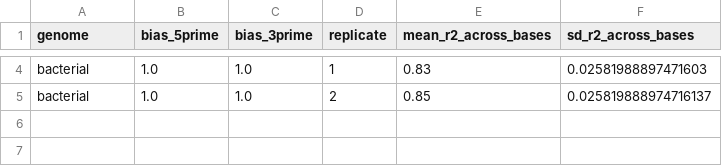
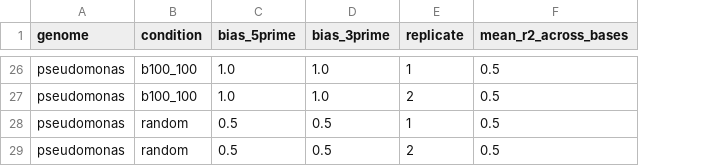
Before and after one commit to hechtnoam/metagenomic-phase-coherence, a CSV file: cli_integration_current/sim_plot/simulation_replicate_means.csv, drawn as a sheet; only a part is shown, gaps mark what is left out; removed rows and columns are numbered as before the commit, all else as after; the diff covers the shown part only; the diff names each change by its address in the sheet, - before the commit and + after, or states it on an @@ line.

```diff
--- a/cli_integration_current/sim_plot/simulation_replicate_means.csv
+++ b/cli_integration_current/sim_plot/simulation_replicate_means.csv
+column B (condition), rows 26-27: b100_100 | b100_100
-column F (sd_r2_across_bases), rows 4-5: 0.02581988897471603 | 0.025819888974716137
-A26:A27 (genome): bacterial
+A26:A27 (genome): pseudomonas
-F26 (mean_r2_across_bases): 0.83
+F26 (mean_r2_across_bases): 0.5
-F27 (mean_r2_across_bases): 0.85
+F27 (mean_r2_across_bases): 0.5
+row 28: pseudomonas | random | 0.5 | 0.5 | 1 | 0.5
+row 29: pseudomonas | random | 0.5 | 0.5 | 2 | 0.5
```
Also changed, not shown: 22 added rows and 4 edited cells elsewhere in this file, cli_integration_current/sim_plot/simulation_condition_summary.csv, cli_integration_current/simulation_results.csv, 43 other files.
